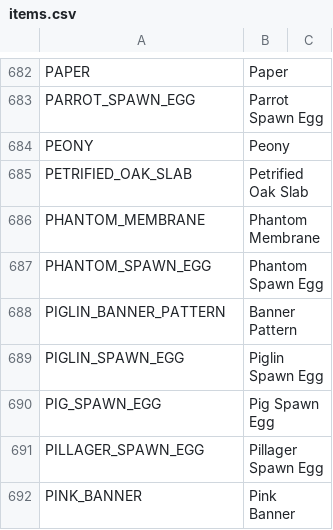
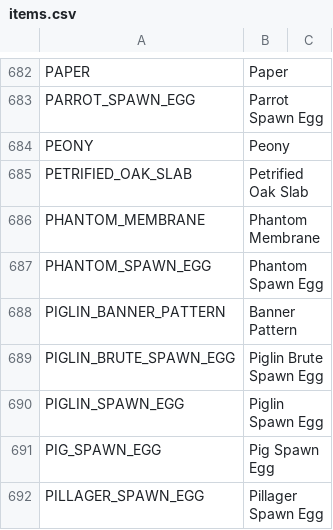
Before and after one commit to Easterlyn/Easterlyn, a CSV file: core/src/main/resources/items.csv, drawn as a sheet; only a part is shown, gaps mark what is left out; the shorter side is filled out with more unchanged rows; the diff names each change by its address in the sheet, - before the commit and + after, or states it on an @@ line.

```diff
--- a/core/src/main/resources/items.csv
+++ b/core/src/main/resources/items.csv
+row 689: PIGLIN_BRUTE_SPAWN_EGG | Piglin Brute Spawn Egg
```
Also changed, not shown: 12 other files.
